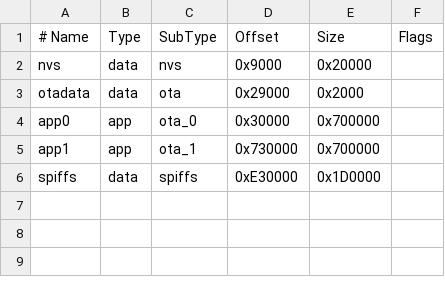
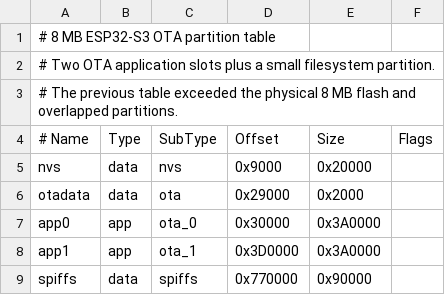
Before and after one commit to AirysDark/PSXCore, a CSV file: partitions.csv, drawn as a sheet; addresses are those after the commit; the diff names each change by its address in the sheet, - before the commit and + after, or states it on an @@ line.

Commit message:
Fix 8MB OTA partition table overflow and overlap

```diff
--- a/partitions.csv
+++ b/partitions.csv
+row 1: # 8 MB ESP32-S3 OTA partition table
+row 2: # Two OTA application slots plus a small filesystem partition.
+row 3: # The previous table exceeded the physical 8 MB flash and overlapped partitions.
-E7:E8 (Size): 0x700000
+E7:E8 (Size): 0x3A0000
-D8 (Offset): 0x730000
+D8 (Offset): 0x3D0000
-D9 (Offset): 0xE30000
+D9 (Offset): 0x770000
-E9 (Size): 0x1D0000
+E9 (Size): 0x90000
```
